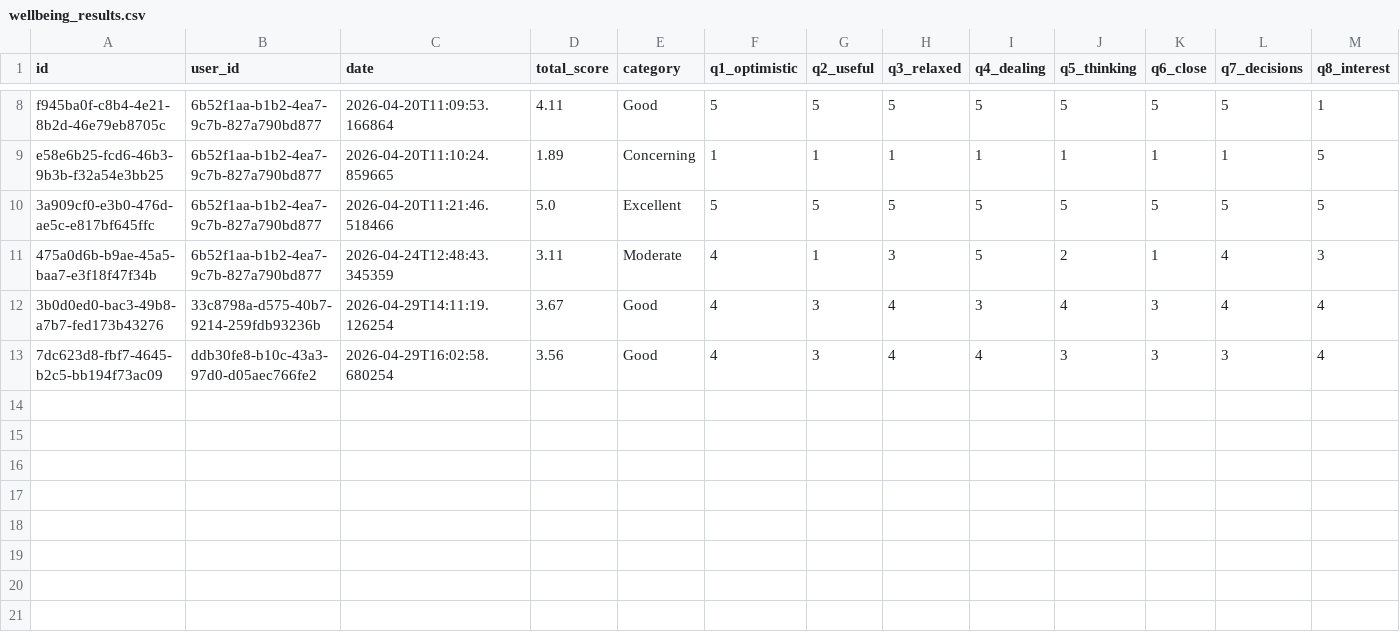
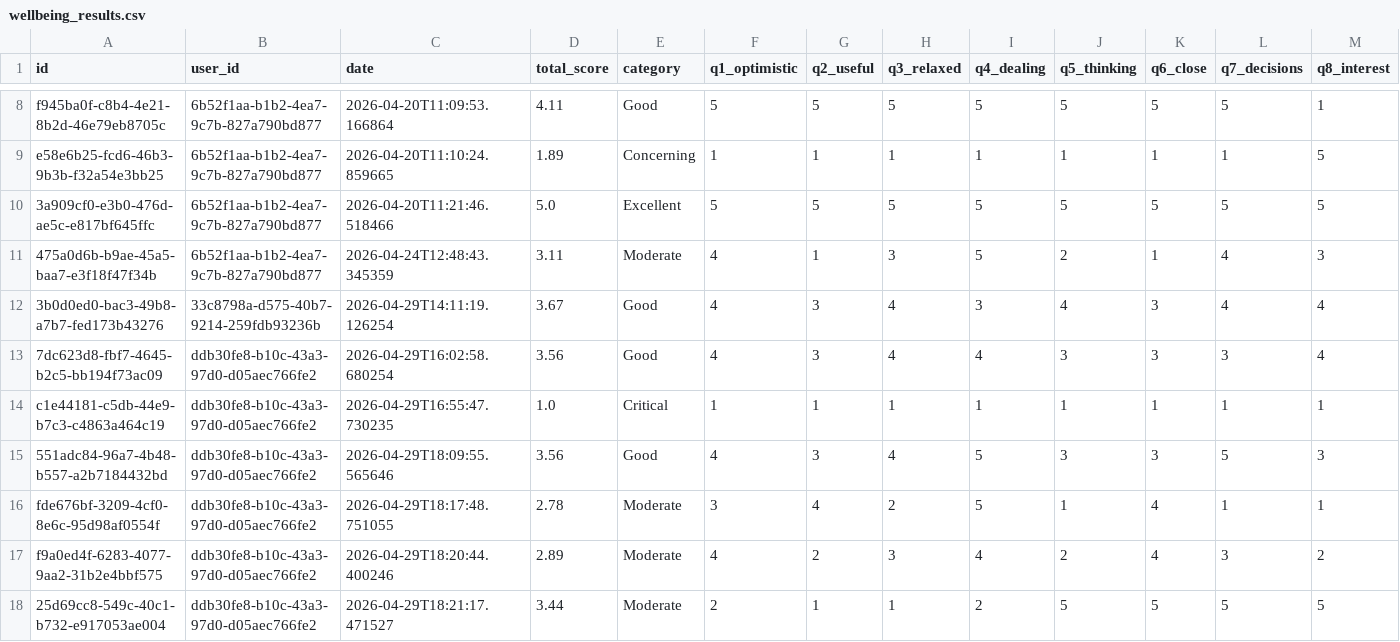
Before and after one commit to oskaritorio/finalyearproject, a CSV file: backend/data/wellbeing_results.csv, drawn as a sheet; only a part is shown, gaps mark what is left out; rows hold the shown columns only; the diff names each change by its address in the sheet, - before the commit and + after, or states it on an @@ line.

```diff
--- a/backend/data/wellbeing_results.csv
+++ b/backend/data/wellbeing_results.csv
+row 14: c1e44181-c5db-44e9-b7c3-c4863a464c19 | ddb30fe8-b10c-43a3-97d0-d05aec766fe2 | 2026-04-29T16:55:47.730235 | 1.0 | Critical | 1 | 1 | 1 | 1 | 1 | 1 | 1 | 1
+row 15: 551adc84-96a7-4b48-b557-a2b7184432bd | ddb30fe8-b10c-43a3-97d0-d05aec766fe2 | 2026-04-29T18:09:55.565646 | 3.56 | Good | 4 | 3 | 4 | 5 | 3 | 3 | 5 | 3
+row 16: fde676bf-3209-4cf0-8e6c-95d98af0554f | ddb30fe8-b10c-43a3-97d0-d05aec766fe2 | 2026-04-29T18:17:48.751055 | 2.78 | Moderate | 3 | 4 | 2 | 5 | 1 | 4 | 1 | 1
+row 17: f9a0ed4f-6283-4077-9aa2-31b2e4bbf575 | ddb30fe8-b10c-43a3-97d0-d05aec766fe2 | 2026-04-29T18:20:44.400246 | 2.89 | Moderate | 4 | 2 | 3 | 4 | 2 | 4 | 3 | 2
+row 18: 25d69cc8-549c-40c1-b732-e917053ae004 | ddb30fe8-b10c-43a3-97d0-d05aec766fe2 | 2026-04-29T18:21:17.471527 | 3.44 | Moderate | 2 | 1 | 1 | 2 | 5 | 5 | 5 | 5
```
Also changed, not shown: backend/data/wellbeing_tips.csv, 16 other files.
